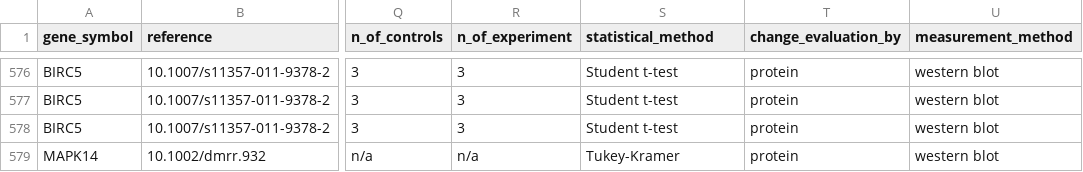
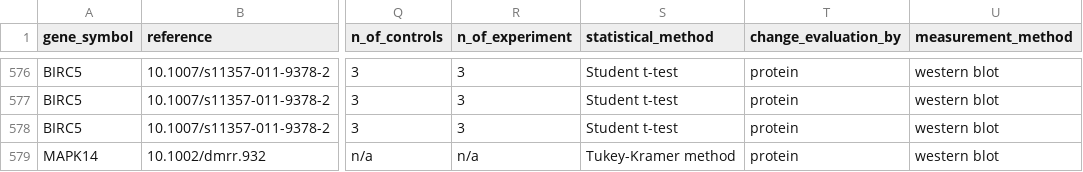
Before and after one commit to open-genes/open-genes-api, a CSV file: scripts/expression_change_human_mrna/08-09-2023-update-items-human-mrna.csv, drawn as a sheet; only a part is shown, gaps mark what is left out; the diff names each change by its address in the sheet, - before the commit and + after, or states it on an @@ line.

Commit message:
#158. Fix a method name in the dataset

```diff
--- a/scripts/expression_change_human_mrna/08-09-2023-update-items-human-mrna.csv
+++ b/scripts/expression_change_human_mrna/08-09-2023-update-items-human-mrna.csv
-S579 (statistical_method): Tukey-Kramer
+S579 (statistical_method): Tukey-Kramer method
```
